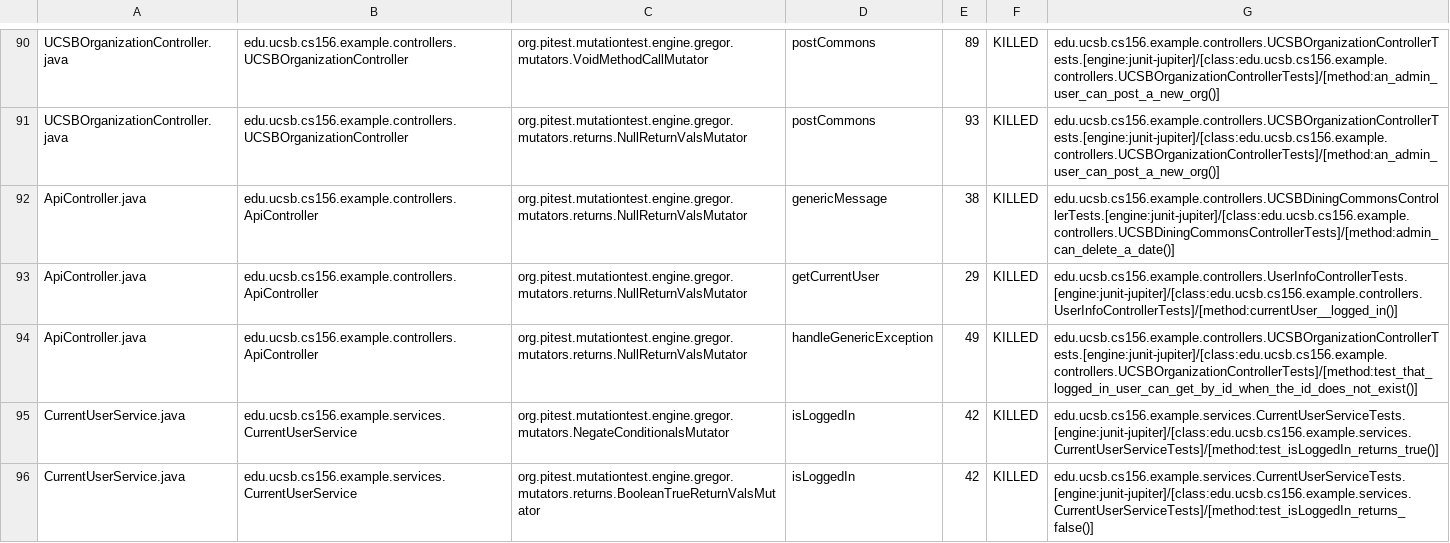
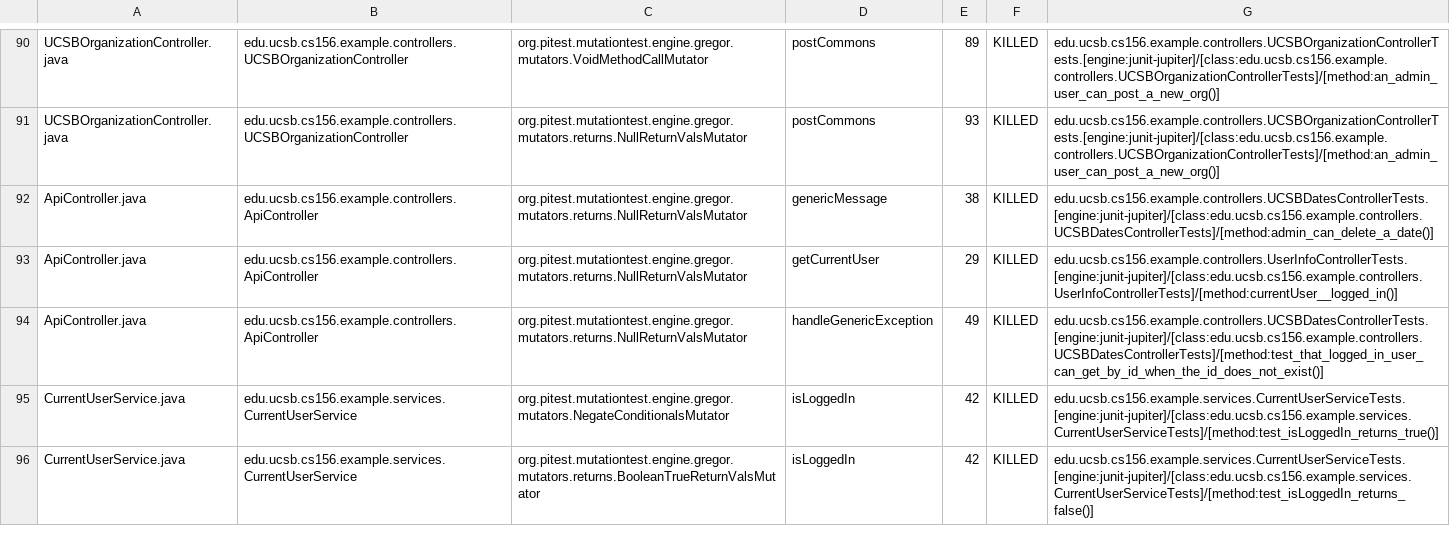
Before and after one commit to ucsb-cs156-f24/team01-f24-07, a CSV file: prs/58/pitest/mutations.csv, drawn as a sheet; only a part is shown, gaps mark what is left out.

Commit message:
Deploying to gh-pages from @ ucsb-cs156-f24/team01-f24-07@31d1dcb446c7f78f9c1ff4e11061025cc93cd35f 🚀

```diff
--- a/prs/58/pitest/mutations.csv
+++ b/prs/58/pitest/mutations.csv
@@ -91,5 +91,5 @@ UCSBOrganizationController.java,edu.ucsb.cs156.example.controllers.UCSBOrganizat
 UCSBOrganizationController.java,edu.ucsb.cs156.example.controllers.UCSBOrganizationController,org.pitest.mutationtest.engine.gregor.mutators.returns.NullReturnValsMutator,postCommons,93,KILLED,edu.ucsb.cs156.example.controllers.UCSBOrganizationControllerTests.[engine:junit-jupiter]/[class:edu.ucsb.cs156.example.controllers.UCSBOrganizationControllerTests]/[method:an_admin_user_can_post_a_new_org()]
-ApiController.java,edu.ucsb.cs156.example.controllers.ApiController,org.pitest.mutationtest.engine.gregor.mutators.returns.NullReturnValsMutator,genericMessage,38,KILLED,edu.ucsb.cs156.example.controllers.UCSBDiningCommonsControllerTests.[engine:junit-jupiter]/[class:edu.ucsb.cs156.example.controllers.UCSBDiningCommonsControllerTests]/[method:admin_can_delete_a_date()]
+ApiController.java,edu.ucsb.cs156.example.controllers.ApiController,org.pitest.mutationtest.engine.gregor.mutators.returns.NullReturnValsMutator,genericMessage,38,KILLED,edu.ucsb.cs156.example.controllers.UCSBDatesControllerTests.[engine:junit-jupiter]/[class:edu.ucsb.cs156.example.controllers.UCSBDatesControllerTests]/[method:admin_can_delete_a_date()]
 ApiController.java,edu.ucsb.cs156.example.controllers.ApiController,org.pitest.mutationtest.engine.gregor.mutators.returns.NullReturnValsMutator,getCurrentUser,29,KILLED,edu.ucsb.cs156.example.controllers.UserInfoControllerTests.[engine:junit-jupiter]/[class:edu.ucsb.cs156.example.controllers.UserInfoControllerTests]/[method:currentUser__logged_in()]
-ApiController.java,edu.ucsb.cs156.example.controllers.ApiController,org.pitest.mutationtest.engine.gregor.mutators.returns.NullReturnValsMutator,handleGenericException,49,KILLED,edu.ucsb.cs156.example.controllers.UCSBOrganizationControllerTests.[engine:junit-jupiter]/[class:edu.ucsb.cs156.example.controllers.UCSBOrganizationControllerTests]/[method:test_that_logged_in_user_can_get_by_id_when_the_id_does_not_exist()]
+ApiController.java,edu.ucsb.cs156.example.controllers.ApiController,org.pitest.mutationtest.engine.gregor.mutators.returns.NullReturnValsMutator,handleGenericException,49,KILLED,edu.ucsb.cs156.example.controllers.UCSBDatesControllerTests.[engine:junit-jupiter]/[class:edu.ucsb.cs156.example.controllers.UCSBDatesControllerTests]/[method:test_that_logged_in_user_can_get_by_id_when_the_id_does_not_exist()]
 CurrentUserService.java,edu.ucsb.cs156.example.services.CurrentUserService,org.pitest.mutationtest.engine.gregor.mutators.NegateConditionalsMutator,isLoggedIn,42,KILLED,edu.ucsb.cs156.example.services.CurrentUserServiceTests.[engine:junit-jupiter]/[class:edu.ucsb.cs156.example.services.CurrentUserServiceTests]/[method:test_isLoggedIn_returns_true()]
```
Also changed, not shown: 14 other files.
